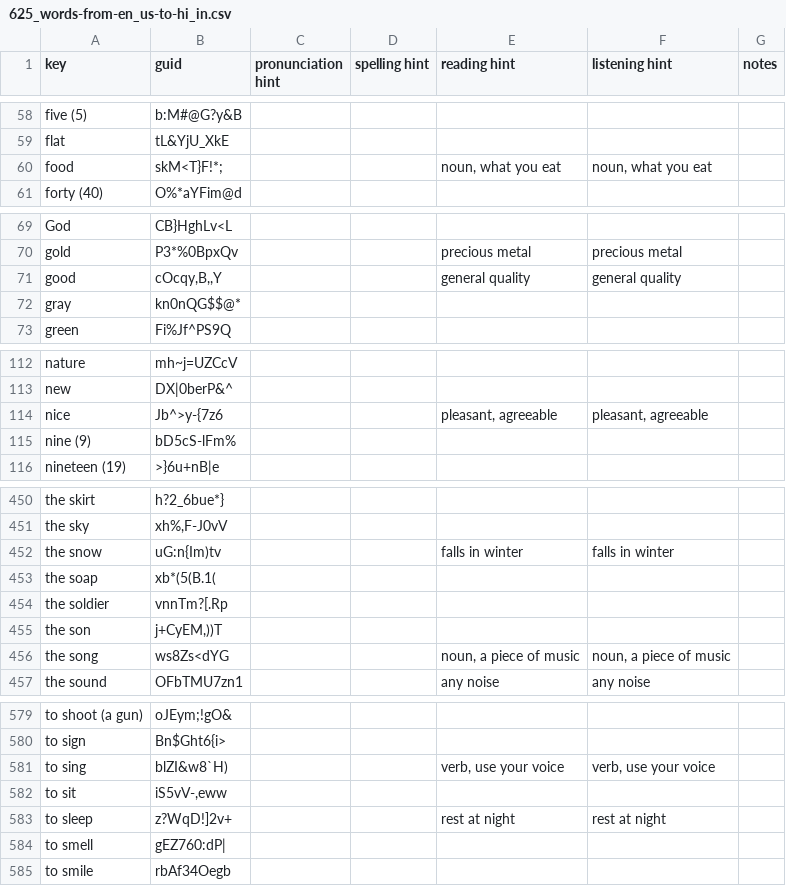
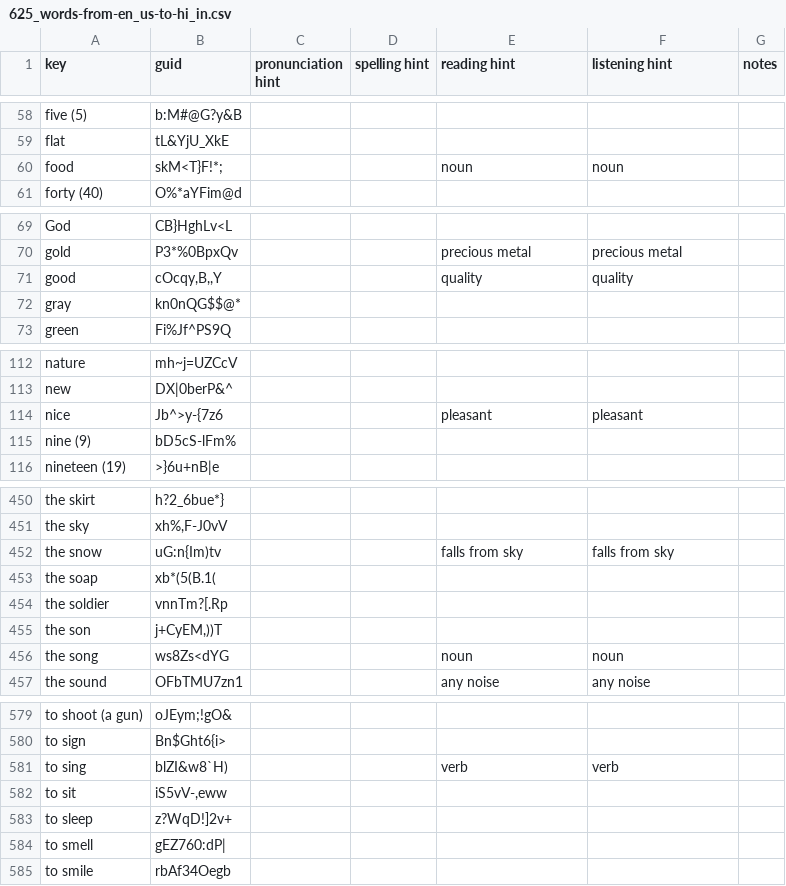
Before and after one commit to ankilangs/ankilangs, a CSV file: src/data/625_words-from-en_us-to-hi_in.csv, drawn as a sheet; only a part is shown, gaps mark what is left out; the diff covers the shown part only.

Commit message:
fix: clean up disambiguation hints
Remove defining hints, fix Earth/style, re-add only for confirmed ambiguities.

```diff
--- a/src/data/625_words-from-en_us-to-hi_in.csv
+++ b/src/data/625_words-from-en_us-to-hi_in.csv
@@ -59,3 +59,3 @@ five (5),b:M#@G?y&B,,,,,
 flat,tL&YjU_XkE,,,,,
-food,skM<T}F!*;,,,"noun, what you eat","noun, what you eat",
+food,skM<T}F!*;,,,noun,noun,
 forty (40),O%*aYFim@d,,,,,
@@ -70,3 +70,3 @@ God,CB}HghLv<L,,,,,
 gold,P3*%0BpxQv,,,precious metal,precious metal,
-good,"cOcqy,B,,Y",,,general quality,general quality,
+good,"cOcqy,B,,Y",,,quality,quality,
 gray,kn0nQG$$@*,,,,,
@@ -113,3 +113,3 @@ nature,mh~j=UZCcV,,,,,
 new,DX|0berP&^,,,,,
-nice,Jb^>y-{7z6,,,"pleasant, agreeable","pleasant, agreeable",
+nice,Jb^>y-{7z6,,,pleasant,pleasant,
 nine (9),bD5cS-lFm%,,,,,
@@ -451,3 +451,3 @@ the skirt,h?2_6bue*},,,,,
 the sky,"xh%,F-J0vV",,,,,
-the snow,uG:n{Im)tv,,,falls in winter,falls in winter,
+the snow,uG:n{Im)tv,,,falls from sky,falls from sky,
 the soap,xb*(5(B.1(,,,,,
@@ -455,3 +455,3 @@ the soldier,vnnTm?[.Rp,,,,,
 the son,"j+CyEM,))T",,,,,
-the song,ws8Zs<dYG,,,"noun, a piece of music","noun, a piece of music",
+the song,ws8Zs<dYG,,,noun,noun,
 the sound,OFbTMU7zn1,,,any noise,any noise,
@@ -580,5 +580,5 @@ to shoot (a gun),oJEym;!gO&,,,,,
 to sign,Bn$Ght6{i>,,,,,
-to sing,blZI&w8`H),,,"verb, use your voice","verb, use your voice",
+to sing,blZI&w8`H),,,verb,verb,
 to sit,"iS5vV-,eww",,,,,
-to sleep,z?WqD!]2v+,,,rest at night,rest at night,
+to sleep,z?WqD!]2v+,,,,,
 to smell,gEZ760:dP|,,,,,
```
Also changed, not shown: 8 edited cells elsewhere in this file, src/data/625_words-from-en_us-to-de_de.csv, src/data/625_words-from-en_us-to-kn_in.csv, 27 other files.
